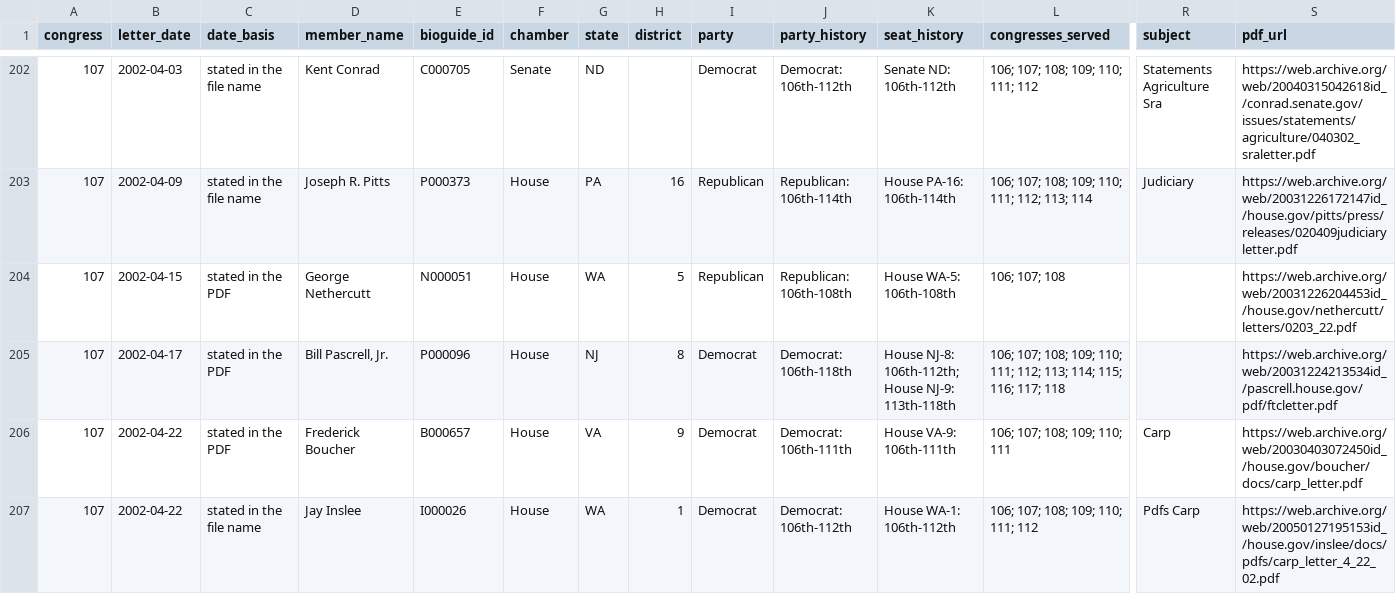
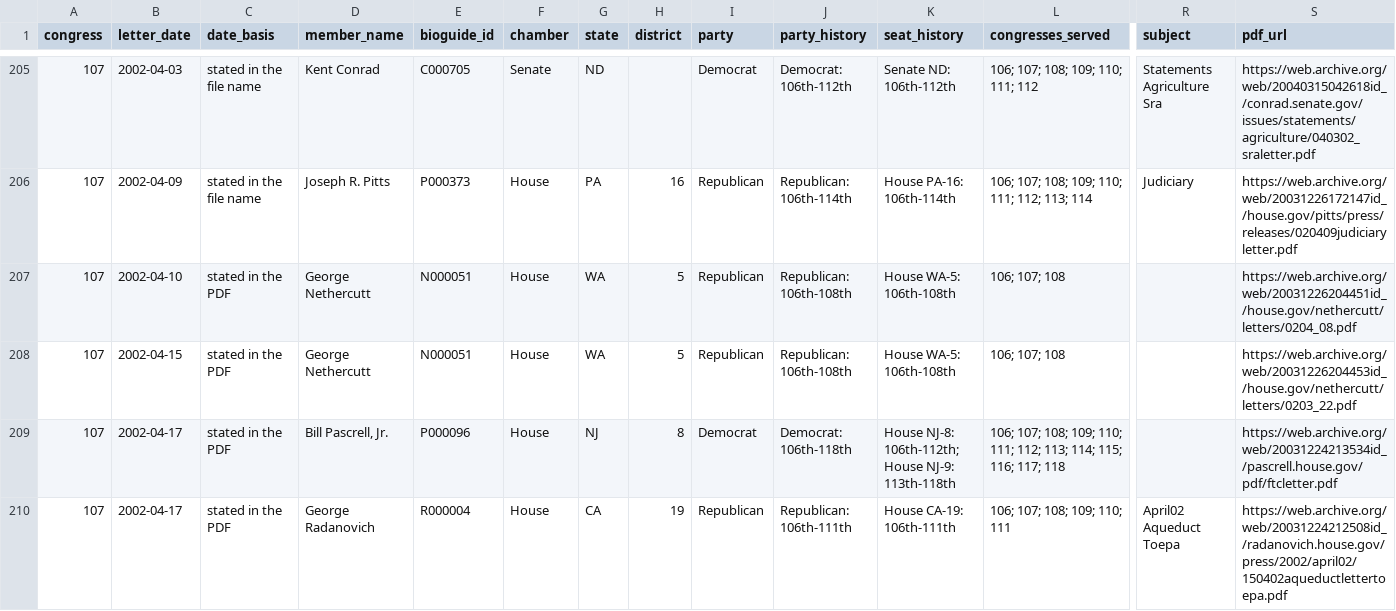
Before and after one commit to internetarchivecanada/Explorer-Congressional-Letters-107, a CSV file: data/letters-from-congress-107th.csv, drawn as a sheet; only a part is shown, gaps mark what is left out; the shorter side is filled out with more unchanged rows; rows hold the shown columns only; the diff covers the shown part only; the diff names each change by its address in the sheet, - before the commit and + after, or states it on an @@ line.

Commit message:
Internet Archive Canada copy of Build of 2026-11-13 01:33 (4b4df98)

```diff
--- a/data/letters-from-congress-107th.csv
+++ b/data/letters-from-congress-107th.csv
+row 207: 107 | 2002-04-10 | stated in the PDF | George Nethercutt | N000051 | House | WA | 5 | Republican | Republican: 106th-108th | House WA-5: 106th-108th | 106; 107; 108 |  | https://web.archive.org/web/20031226204451id_/house.gov/nethercutt/letters/0204_08.pdf
+row 210: 107 | 2002-04-17 | stated in the PDF | George Radanovich | R000004 | House | CA | 19 | Republican | Republican: 106th-111th | House CA-19: 106th-111th | 106; 107; 108; 109; 110; 111 | April02 Aqueduct Toepa | https://web.archive.org/web/20031224212508id_/radanovich.house.gov/press/2002/april02/150402aqueductlettertoepa.pdf
```
Also changed, not shown: 6 added rows elsewhere in this file, 40 other files.
